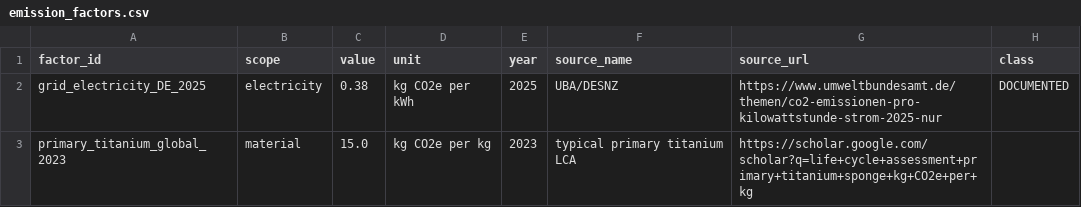
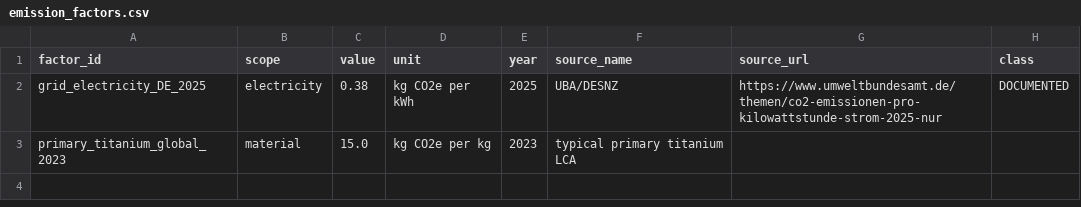
Before and after one commit to celinabrueck-alt/Mobilephone, a CSV file: emission_factors.csv, drawn as a sheet.

Commit message:
Update emission_factors.csv

```diff
--- a/emission_factors.csv
+++ b/emission_factors.csv
@@ -2,2 +2,2 @@ factor_id,scope,value,unit,year,source_name,source_url,class
 grid_electricity_DE_2025,electricity,0.38,kg CO2e per kWh,2025,UBA/DESNZ,https://www.umweltbundesamt.de/themen/co2-emissionen-pro-kilowattstunde-strom-2025-nur,DOCUMENTED
-primary_titanium_global_2023,material,15.0,kg CO2e per kg,2023,typical primary titanium LCA,https://scholar.google.com/scholar?q=life+cycle+assessment+primary+titanium+sponge+kg+CO2e+per+kg
+primary_titanium_global_2023,material,15.0,kg CO2e per kg,2023,typical primary titanium LCA
```
